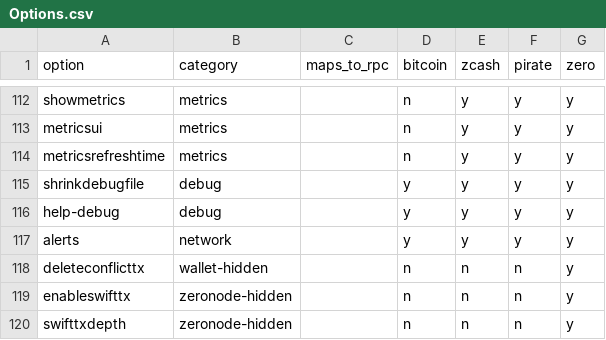
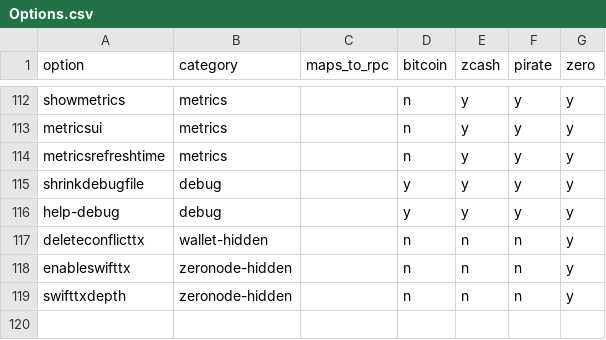
Before and after one commit to zerocurrencycoin/Zero, a CSV file: Options.csv, drawn as a sheet; only a part is shown, gaps mark what is left out.

```diff
--- a/Options.csv
+++ b/Options.csv
@@ -116,3 +116,2 @@ shrinkdebugfile,debug,,y,y,y,y
 help-debug,debug,,y,y,y,y
-alerts,network,,y,y,y,y
 deleteconflicttx,wallet-hidden,,n,n,n,y
```
Also changed, not shown: Options_extended.csv, RPCs.csv, 42 other files.
